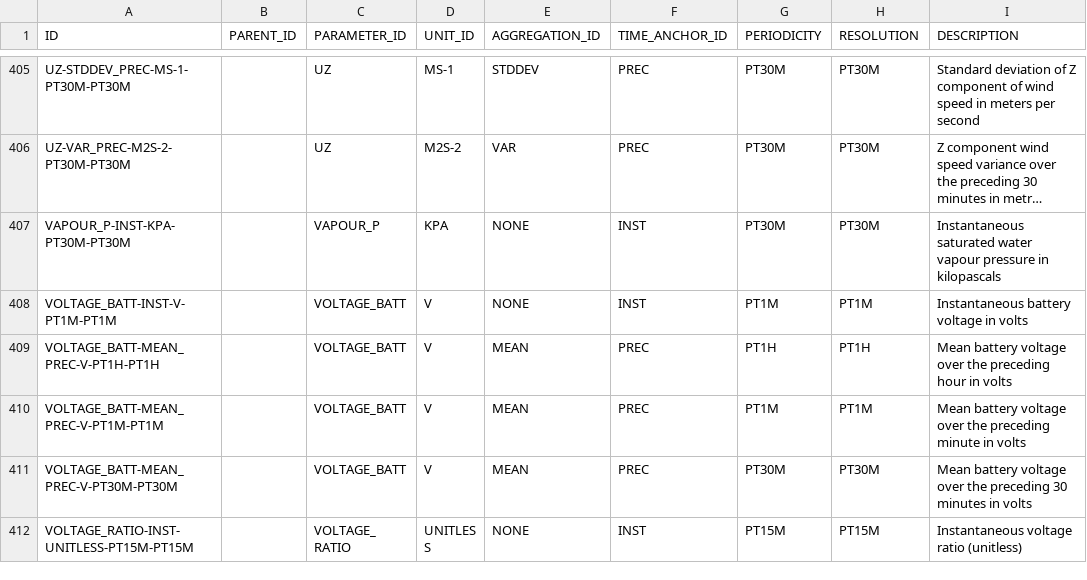
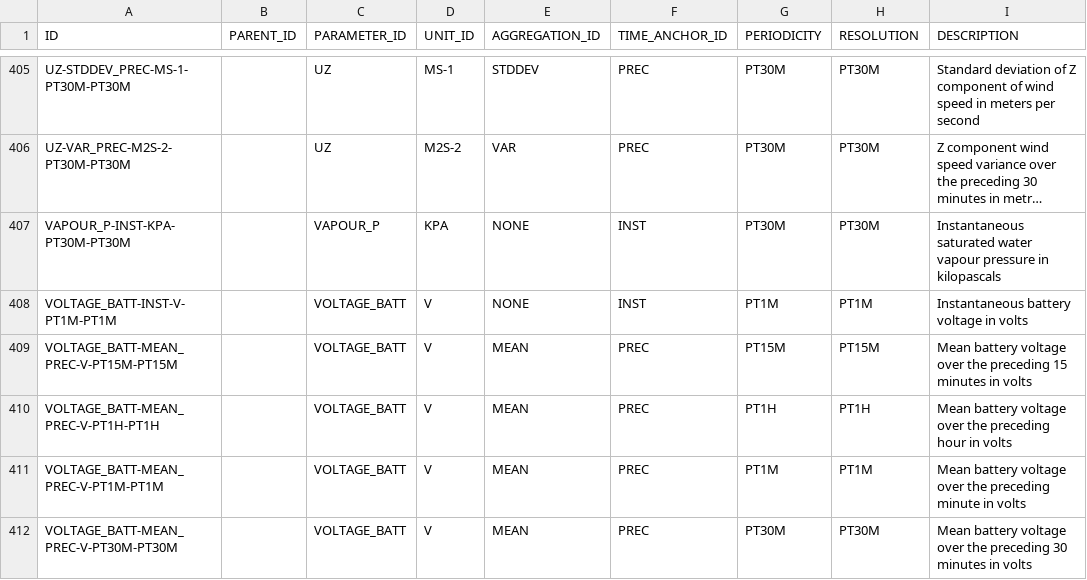
Before and after one commit to NERC-CEH/fdri-discovery, a CSV file: sample_data/src/MEASURES.csv, drawn as a sheet; only a part is shown, gaps mark what is left out; the shorter side is filled out with more unchanged rows; long unchanged cells end in …; the diff names each change by its address in the sheet, - before the commit and + after, or states it on an @@ line.

```diff
--- a/sample_data/src/MEASURES.csv
+++ b/sample_data/src/MEASURES.csv
+row 409: VOLTAGE_BATT-MEAN_PREC-V-PT15M-PT15M |  | VOLTAGE_BATT | V | MEAN | PREC | PT15M | PT15M | Mean battery voltage over the preceding 15 minutes in volts
```
Also changed, not shown: sample_data/src/TIMESERIES_IDS_FDRI.csv, 2 other files.
